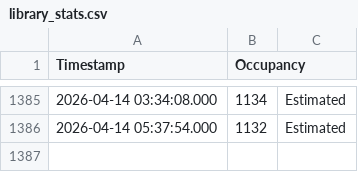
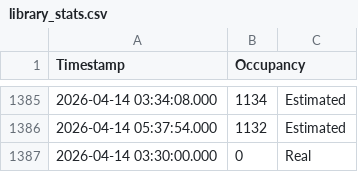
Before and after one commit to Sujith-Kumar-2003/Can_I_Go_To_Library_Now, a CSV file: library_stats.csv, drawn as a sheet; only a part is shown, gaps mark what is left out; the diff names each change by its address in the sheet, - before the commit and + after, or states it on an @@ line.

```diff
--- a/library_stats.csv
+++ b/library_stats.csv
+row 1387: 2026-04-14 03:30:00.000 | 0 | Real
```
